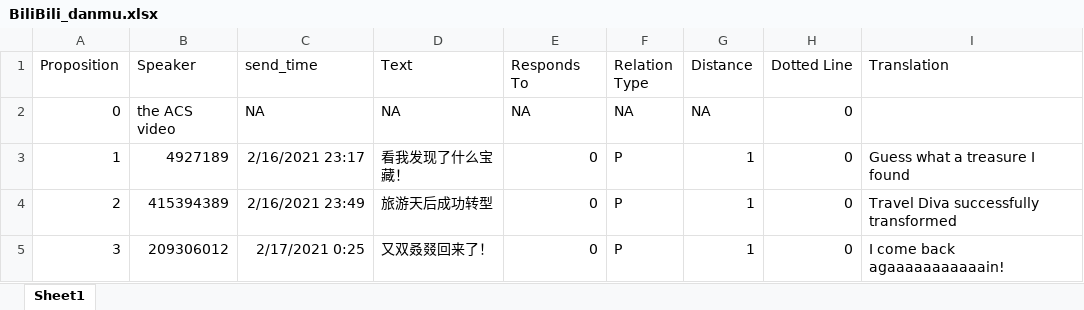
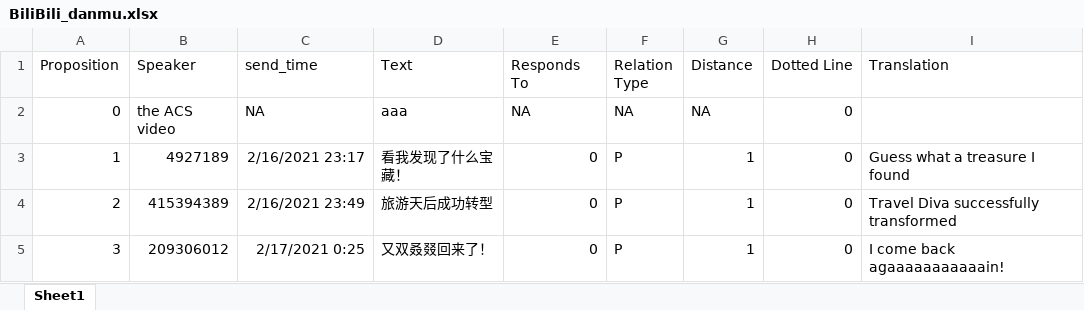
Before and after one commit to Wang-Haining/DTA, an Excel workbook: samples/BiliBili_danmu.xlsx, sheet Sheet1, drawn as a sheet; only a part is shown; values as stored, in another font and other column widths than the file's, no borders; the diff names each change by its address in the sheet, - before the commit and + after, or states it on an @@ line.

```diff
--- a/samples/BiliBili_danmu.xlsx (sheet Sheet1)
+++ b/samples/BiliBili_danmu.xlsx (sheet Sheet1)
-D2 (Text): NA
+D2 (Text): aaa
```
Also changed, not shown: samples/BiliBili_comments.xlsx, 3 other files.
